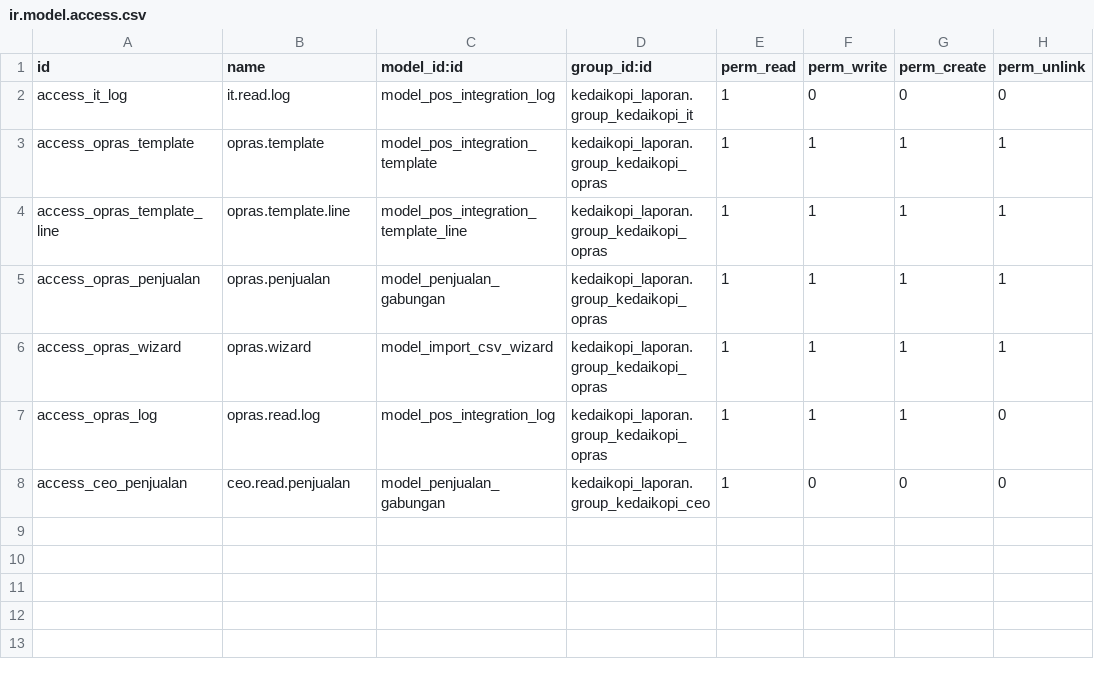
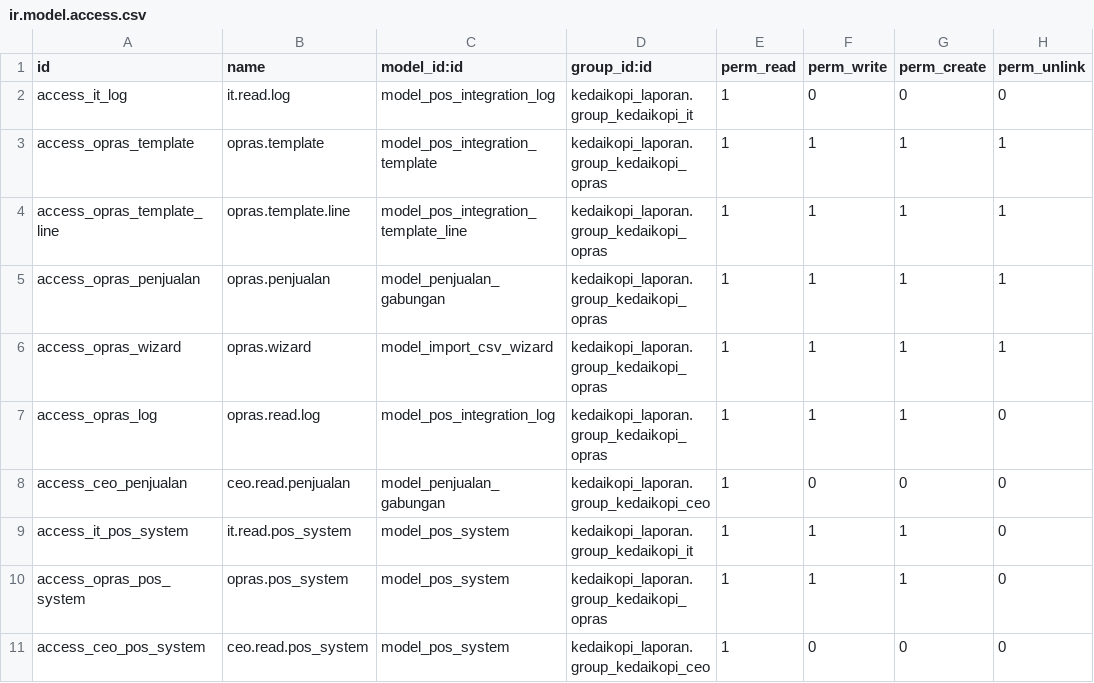
Before and after one commit to Muzaraar22/Odoo-IntegrasiLaporan, a CSV file: addons/kedaikopi_laporan/security/ir.model.access.csv, drawn as a sheet; the diff names each change by its address in the sheet, - before the commit and + after, or states it on an @@ line.

```diff
--- a/addons/kedaikopi_laporan/security/ir.model.access.csv
+++ b/addons/kedaikopi_laporan/security/ir.model.access.csv
+row 9: access_it_pos_system | it.read.pos_system | model_pos_system | kedaikopi_laporan.group_kedaikopi_it | 1 | 1 | 1 | 0
+row 10: access_opras_pos_system | opras.pos_system | model_pos_system | kedaikopi_laporan.group_kedaikopi_opras | 1 | 1 | 1 | 0
+row 11: access_ceo_pos_system | ceo.read.pos_system | model_pos_system | kedaikopi_laporan.group_kedaikopi_ceo | 1 | 0 | 0 | 0
```
Also changed, not shown: 17 other files.
